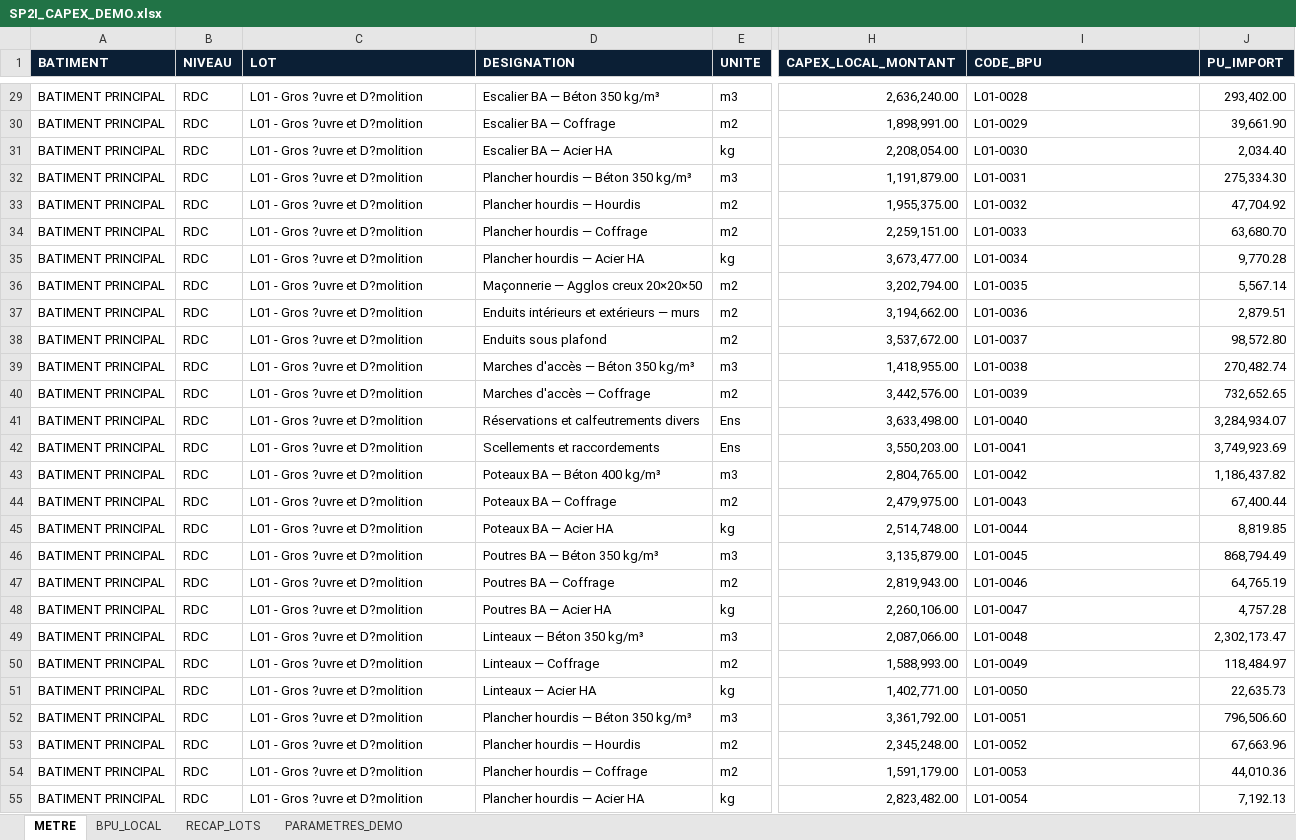
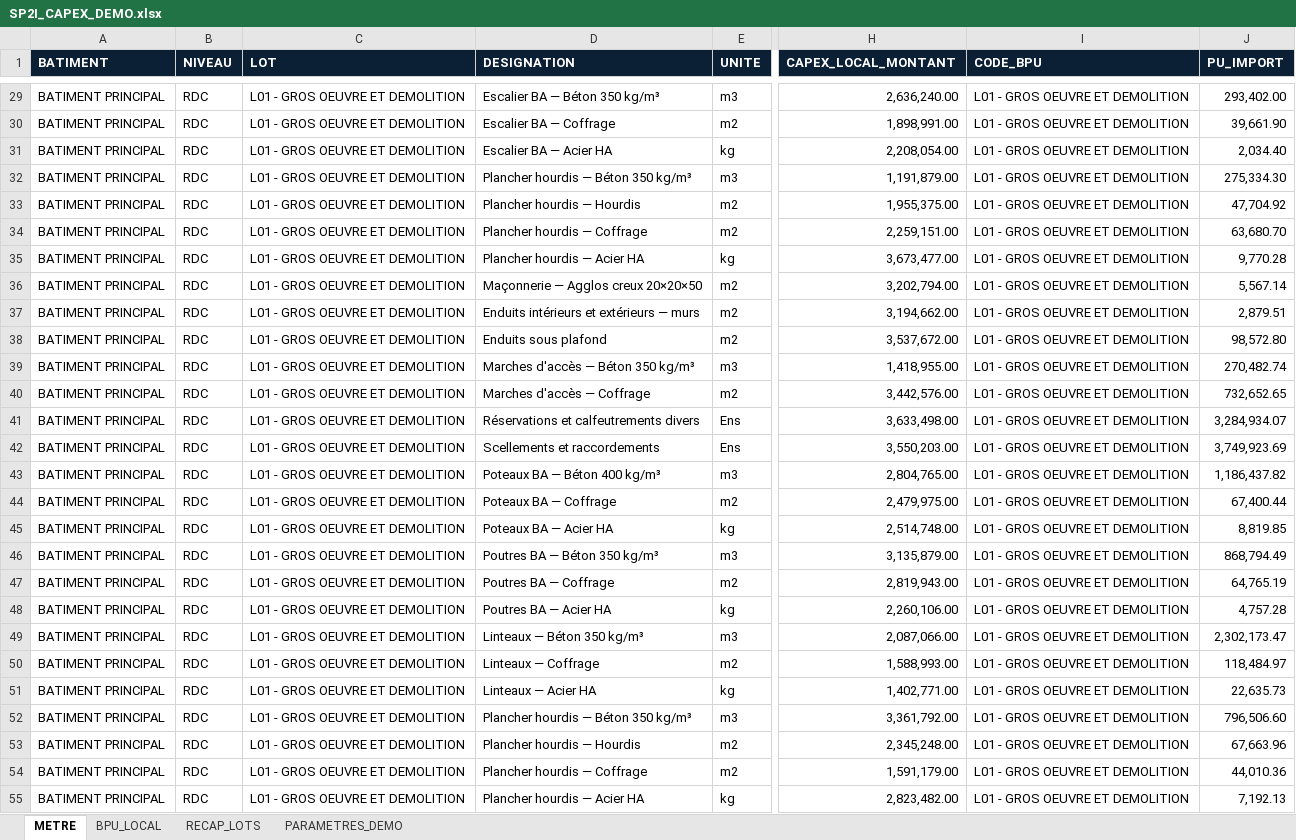
Before and after one commit to kove35/SP2I_CAPEX, an Excel workbook: 03_DONNEES_REFERENCE/SP2I_CAPEX_DEMO.xlsx, sheet METRE, drawn as a sheet; only a part is shown, gaps mark what is left out; values as stored, in another font and other column widths than the file's, no borders; table styles not drawn; the diff covers the shown part only; the diff names each change by its address in the sheet, - before the commit and + after, or states it on an @@ line.

```diff
--- a/03_DONNEES_REFERENCE/SP2I_CAPEX_DEMO.xlsx (sheet METRE)
+++ b/03_DONNEES_REFERENCE/SP2I_CAPEX_DEMO.xlsx (sheet METRE)
-C29:C55 (LOT): L01 - Gros ?uvre et D?molition
+C29:C55 (LOT): L01 - GROS OEUVRE ET DEMOLITION
-I29 (CODE_BPU): L01-0028
+I29 (CODE_BPU): L01 - GROS OEUVRE ET DEMOLITION
-I30 (CODE_BPU): L01-0029
+I30 (CODE_BPU): L01 - GROS OEUVRE ET DEMOLITION
-I31 (CODE_BPU): L01-0030
+I31 (CODE_BPU): L01 - GROS OEUVRE ET DEMOLITION
-I32 (CODE_BPU): L01-0031
+I32 (CODE_BPU): L01 - GROS OEUVRE ET DEMOLITION
-I33 (CODE_BPU): L01-0032
+I33 (CODE_BPU): L01 - GROS OEUVRE ET DEMOLITION
-I34 (CODE_BPU): L01-0033
+I34 (CODE_BPU): L01 - GROS OEUVRE ET DEMOLITION
-I35 (CODE_BPU): L01-0034
+I35 (CODE_BPU): L01 - GROS OEUVRE ET DEMOLITION
-I36 (CODE_BPU): L01-0035
+I36 (CODE_BPU): L01 - GROS OEUVRE ET DEMOLITION
-I37 (CODE_BPU): L01-0036
+I37 (CODE_BPU): L01 - GROS OEUVRE ET DEMOLITION
-I38 (CODE_BPU): L01-0037
+I38 (CODE_BPU): L01 - GROS OEUVRE ET DEMOLITION
-I39 (CODE_BPU): L01-0038
+I39 (CODE_BPU): L01 - GROS OEUVRE ET DEMOLITION
-I40 (CODE_BPU): L01-0039
+I40 (CODE_BPU): L01 - GROS OEUVRE ET DEMOLITION
-I41 (CODE_BPU): L01-0040
+I41 (CODE_BPU): L01 - GROS OEUVRE ET DEMOLITION
-I42 (CODE_BPU): L01-0041
+I42 (CODE_BPU): L01 - GROS OEUVRE ET DEMOLITION
-I43 (CODE_BPU): L01-0042
+I43 (CODE_BPU): L01 - GROS OEUVRE ET DEMOLITION
-I44 (CODE_BPU): L01-0043
+I44 (CODE_BPU): L01 - GROS OEUVRE ET DEMOLITION
-I45 (CODE_BPU): L01-0044
+I45 (CODE_BPU): L01 - GROS OEUVRE ET DEMOLITION
-I46 (CODE_BPU): L01-0045
+I46 (CODE_BPU): L01 - GROS OEUVRE ET DEMOLITION
-I47 (CODE_BPU): L01-0046
+I47 (CODE_BPU): L01 - GROS OEUVRE ET DEMOLITION
-I48 (CODE_BPU): L01-0047
+I48 (CODE_BPU): L01 - GROS OEUVRE ET DEMOLITION
-I49 (CODE_BPU): L01-0048
+I49 (CODE_BPU): L01 - GROS OEUVRE ET DEMOLITION
-I50 (CODE_BPU): L01-0049
+I50 (CODE_BPU): L01 - GROS OEUVRE ET DEMOLITION
-I51 (CODE_BPU): L01-0050
+I51 (CODE_BPU): L01 - GROS OEUVRE ET DEMOLITION
-I52 (CODE_BPU): L01-0051
+I52 (CODE_BPU): L01 - GROS OEUVRE ET DEMOLITION
-I53 (CODE_BPU): L01-0052
+I53 (CODE_BPU): L01 - GROS OEUVRE ET DEMOLITION
-I54 (CODE_BPU): L01-0053
+I54 (CODE_BPU): L01 - GROS OEUVRE ET DEMOLITION
-I55 (CODE_BPU): L01-0054
+I55 (CODE_BPU): L01 - GROS OEUVRE ET DEMOLITION
```
Also changed, not shown: 1310 edited cells elsewhere in this sheet, sheet BPU_LOCAL, sheet RECAP_LOTS, sheet PARAMETRES_DEMO, 03_DONNEES_REFERENCE/SP2I_CAPEX_DEMO_V1.xlsx, 6 other files.
